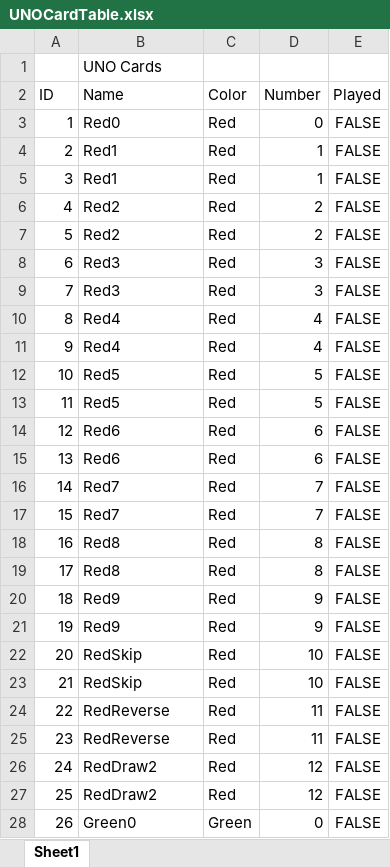
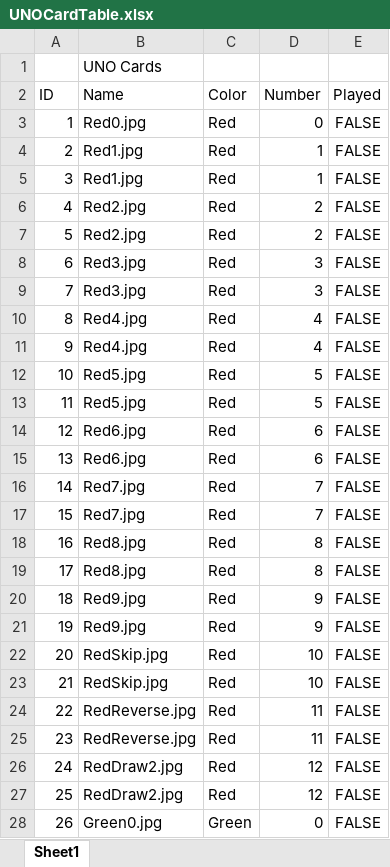
Before and after one commit to Project-Starfire/ENG-006-Final-Project, an Excel workbook: ENG 006/Final Project/UNOCardTable.xlsx, sheet Sheet1, drawn as a sheet; only a part is shown; values as stored, in another font and other column widths than the file's, no borders; the diff covers the shown part only; the diff names each change by its address in the sheet, - before the commit and + after, or states it on an @@ line.

Commit message:
jpg name change

```diff
--- a/ENG 006/Final Project/UNOCardTable.xlsx (sheet Sheet1)
+++ b/ENG 006/Final Project/UNOCardTable.xlsx (sheet Sheet1)
-B3 (Name): Red0
+B3 (Name): Red0.jpg
-B4:B5 (Name): Red1
+B4:B5 (Name): Red1.jpg
-B6:B7 (Name): Red2
+B6:B7 (Name): Red2.jpg
-B8:B9 (Name): Red3
+B8:B9 (Name): Red3.jpg
-B10:B11 (Name): Red4
+B10:B11 (Name): Red4.jpg
-B12:B13 (Name): Red5
+B12:B13 (Name): Red5.jpg
-B14:B15 (Name): Red6
+B14:B15 (Name): Red6.jpg
-B16:B17 (Name): Red7
+B16:B17 (Name): Red7.jpg
-B18:B19 (Name): Red8
+B18:B19 (Name): Red8.jpg
-B20:B21 (Name): Red9
+B20:B21 (Name): Red9.jpg
-B22:B23 (Name): RedSkip
+B22:B23 (Name): RedSkip.jpg
-B24:B25 (Name): RedReverse
+B24:B25 (Name): RedReverse.jpg
-B26:B27 (Name): RedDraw2
+B26:B27 (Name): RedDraw2.jpg
-B28 (Name): Green0
+B28 (Name): Green0.jpg
```
Also changed, not shown: 82 edited cells elsewhere in this sheet.
